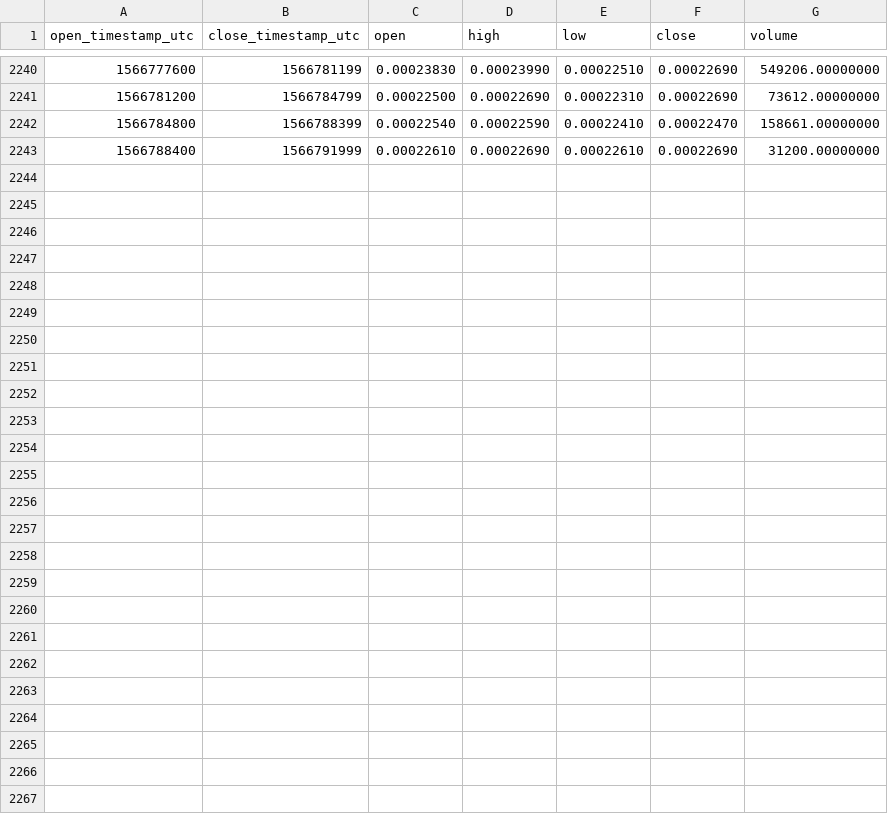
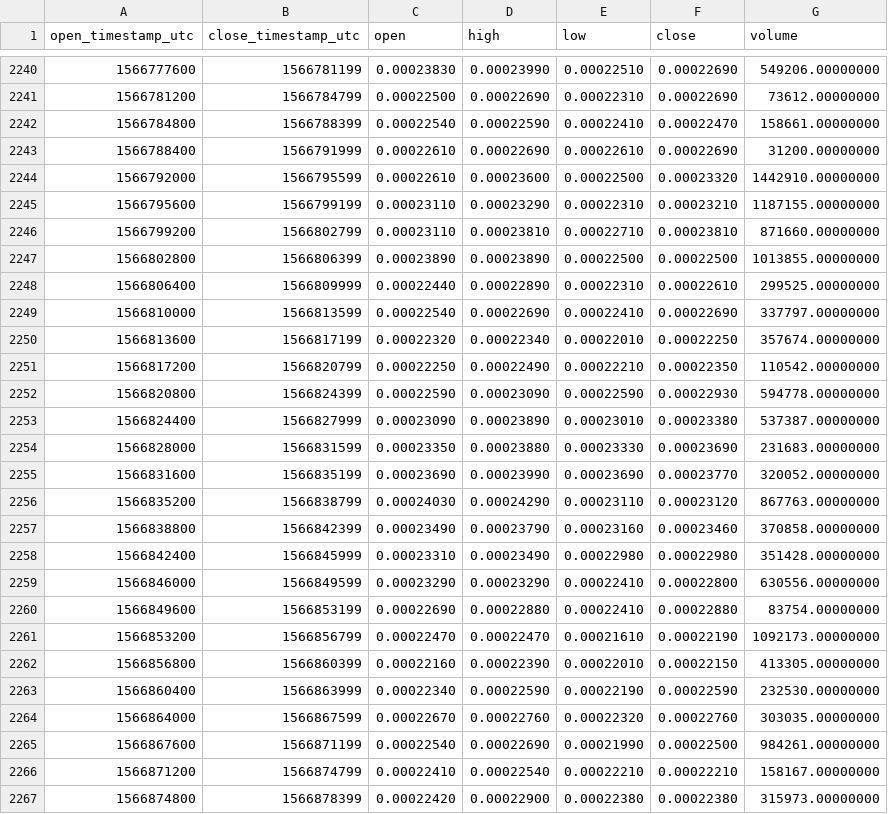
Before and after one commit to cryptobigbro/binance-TFUELBNB, a CSV file: binance-TFUELBNB-1h.csv, drawn as a sheet; only a part is shown, gaps mark what is left out; the diff names each change by its address in the sheet, - before the commit and + after, or states it on an @@ line.

Commit message:
Update OHLCV data.

```diff
--- a/binance-TFUELBNB-1h.csv
+++ b/binance-TFUELBNB-1h.csv
+row 2244: 1566792000 | 1566795599 | 0.00022610 | 0.00023600 | 0.00022500 | 0.00023320 | 1442910.00000000
+row 2245: 1566795600 | 1566799199 | 0.00023110 | 0.00023290 | 0.00022310 | 0.00023210 | 1187155.00000000
+row 2246: 1566799200 | 1566802799 | 0.00023110 | 0.00023810 | 0.00022710 | 0.00023810 | 871660.00000000
+row 2247: 1566802800 | 1566806399 | 0.00023890 | 0.00023890 | 0.00022500 | 0.00022500 | 1013855.00000000
+row 2248: 1566806400 | 1566809999 | 0.00022440 | 0.00022890 | 0.00022310 | 0.00022610 | 299525.00000000
+row 2249: 1566810000 | 1566813599 | 0.00022540 | 0.00022690 | 0.00022410 | 0.00022690 | 337797.00000000
+row 2250: 1566813600 | 1566817199 | 0.00022320 | 0.00022340 | 0.00022010 | 0.00022250 | 357674.00000000
+row 2251: 1566817200 | 1566820799 | 0.00022250 | 0.00022490 | 0.00022210 | 0.00022350 | 110542.00000000
+row 2252: 1566820800 | 1566824399 | 0.00022590 | 0.00023090 | 0.00022590 | 0.00022930 | 594778.00000000
+row 2253: 1566824400 | 1566827999 | 0.00023090 | 0.00023890 | 0.00023010 | 0.00023380 | 537387.00000000
+row 2254: 1566828000 | 1566831599 | 0.00023350 | 0.00023880 | 0.00023330 | 0.00023690 | 231683.00000000
+row 2255: 1566831600 | 1566835199 | 0.00023690 | 0.00023990 | 0.00023690 | 0.00023770 | 320052.00000000
+row 2256: 1566835200 | 1566838799 | 0.00024030 | 0.00024290 | 0.00023110 | 0.00023120 | 867763.00000000
+row 2257: 1566838800 | 1566842399 | 0.00023490 | 0.00023790 | 0.00023160 | 0.00023460 | 370858.00000000
+row 2258: 1566842400 | 1566845999 | 0.00023310 | 0.00023490 | 0.00022980 | 0.00022980 | 351428.00000000
+row 2259: 1566846000 | 1566849599 | 0.00023290 | 0.00023290 | 0.00022410 | 0.00022800 | 630556.00000000
+row 2260: 1566849600 | 1566853199 | 0.00022690 | 0.00022880 | 0.00022410 | 0.00022880 | 83754.00000000
+row 2261: 1566853200 | 1566856799 | 0.00022470 | 0.00022470 | 0.00021610 | 0.00022190 | 1092173.00000000
+row 2262: 1566856800 | 1566860399 | 0.00022160 | 0.00022390 | 0.00022010 | 0.00022150 | 413305.00000000
+row 2263: 1566860400 | 1566863999 | 0.00022340 | 0.00022590 | 0.00022190 | 0.00022590 | 232530.00000000
+row 2264: 1566864000 | 1566867599 | 0.00022670 | 0.00022760 | 0.00022320 | 0.00022760 | 303035.00000000
+row 2265: 1566867600 | 1566871199 | 0.00022540 | 0.00022690 | 0.00021990 | 0.00022500 | 984261.00000000
+row 2266: 1566871200 | 1566874799 | 0.00022410 | 0.00022540 | 0.00022210 | 0.00022210 | 158167.00000000
+row 2267: 1566874800 | 1566878399 | 0.00022420 | 0.00022900 | 0.00022380 | 0.00022380 | 315973.00000000
```
Also changed, not shown: binance-TFUELBNB-1d.csv.
